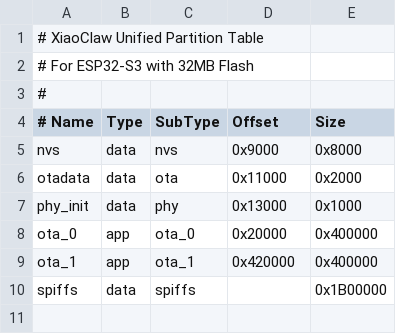
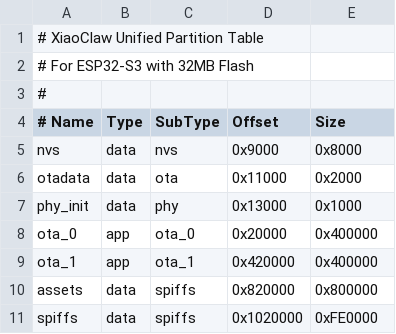
Before and after one commit to beancookie/xiaoclaw, a CSV file: partitions_xiaoclaw.csv, drawn as a sheet; addresses are those after the commit; the diff names each change by its address in the sheet, - before the commit and + after, or states it on an @@ line.

```diff
--- a/partitions_xiaoclaw.csv
+++ b/partitions_xiaoclaw.csv
+row 10: assets | data | spiffs | 0x820000 | 0x800000
-D11 (Offset): (empty)
+D11 (Offset): 0x1020000
-E11 (Size): 0x1B00000
+E11 (Size): 0xFE0000
```
Also changed, not shown: 6 other files.
